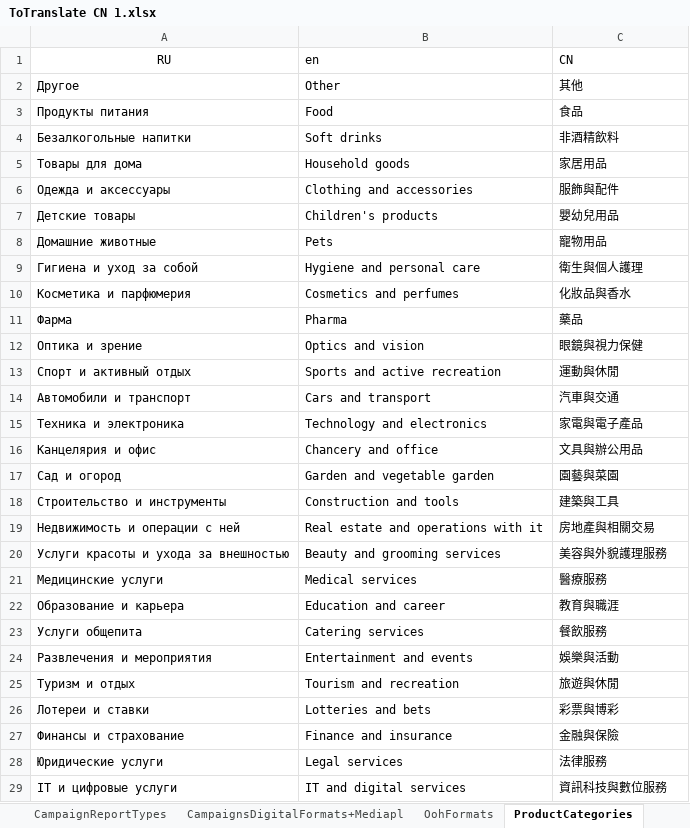
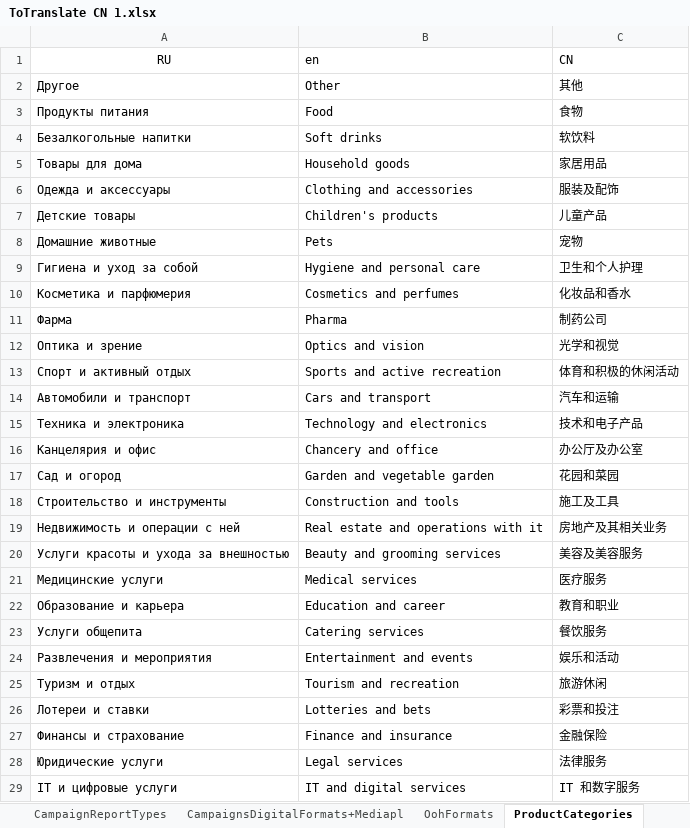
Before and after one commit to childfocusai/Salon_krasoty, an Excel workbook: docs/ToTranslate CN 1.xlsx, sheet ProductCategories, drawn as a sheet; only a part is shown; values as stored, in another font and other column widths than the file's, no borders; the diff covers the shown part only; the diff names each change by its address in the sheet, - before the commit and + after, or states it on an @@ line.

```diff
--- a/docs/ToTranslate CN 1.xlsx (sheet ProductCategories)
+++ b/docs/ToTranslate CN 1.xlsx (sheet ProductCategories)
-C3 (CN): 食品
+C3 (CN): 食物
-C4 (CN): 非酒精飲料
+C4 (CN): 软饮料
-C6 (CN): 服飾與配件
+C6 (CN): 服装及配饰
-C7 (CN): 嬰幼兒用品
+C7 (CN): 儿童产品
-C8 (CN): 寵物用品
+C8 (CN): 宠物
-C9 (CN): 衛生與個人護理
+C9 (CN): 卫生和个人护理
-C10 (CN): 化妝品與香水
+C10 (CN): 化妆品和香水
-C11 (CN): 藥品
+C11 (CN): 制药公司
-C12 (CN): 眼鏡與視力保健
+C12 (CN): 光学和视觉
-C13 (CN): 運動與休閒
+C13 (CN): 体育和积极的休闲活动
-C14 (CN): 汽車與交通
+C14 (CN): 汽车和运输
-C15 (CN): 家電與電子產品
+C15 (CN): 技术和电子产品
-C16 (CN): 文具與辦公用品
+C16 (CN): 办公厅及办公室
-C17 (CN): 園藝與菜園
+C17 (CN): 花园和菜园
-C18 (CN): 建築與工具
+C18 (CN): 施工及工具
-C19 (CN): 房地產與相關交易
+C19 (CN): 房地产及其相关业务
-C20 (CN): 美容與外貌護理服務
+C20 (CN): 美容及美容服务
-C21 (CN): 醫療服務
+C21 (CN): 医疗服务
-C22 (CN): 教育與職涯
+C22 (CN): 教育和职业
-C23 (CN): 餐飲服務
+C23 (CN): 餐饮服务
-C24 (CN): 娛樂與活動
+C24 (CN): 娱乐和活动
-C25 (CN): 旅遊與休閒
+C25 (CN): 旅游休闲
-C26 (CN): 彩票與博彩
+C26 (CN): 彩票和投注
-C27 (CN): 金融與保險
+C27 (CN): 金融保险
-C28 (CN): 法律服務
+C28 (CN): 法律服务
-C29 (CN): 資訊科技與數位服務
+C29 (CN): IT 和数字服务
```
Also changed, not shown: 4 edited cells elsewhere in this sheet, sheet MarketplaceProducts, sheet Resources, sheet MarketplaceAdFormats, sheet Regions, sheet Identity-Resources, sheet MarketplaceProductCategories, 13 more sheets.
